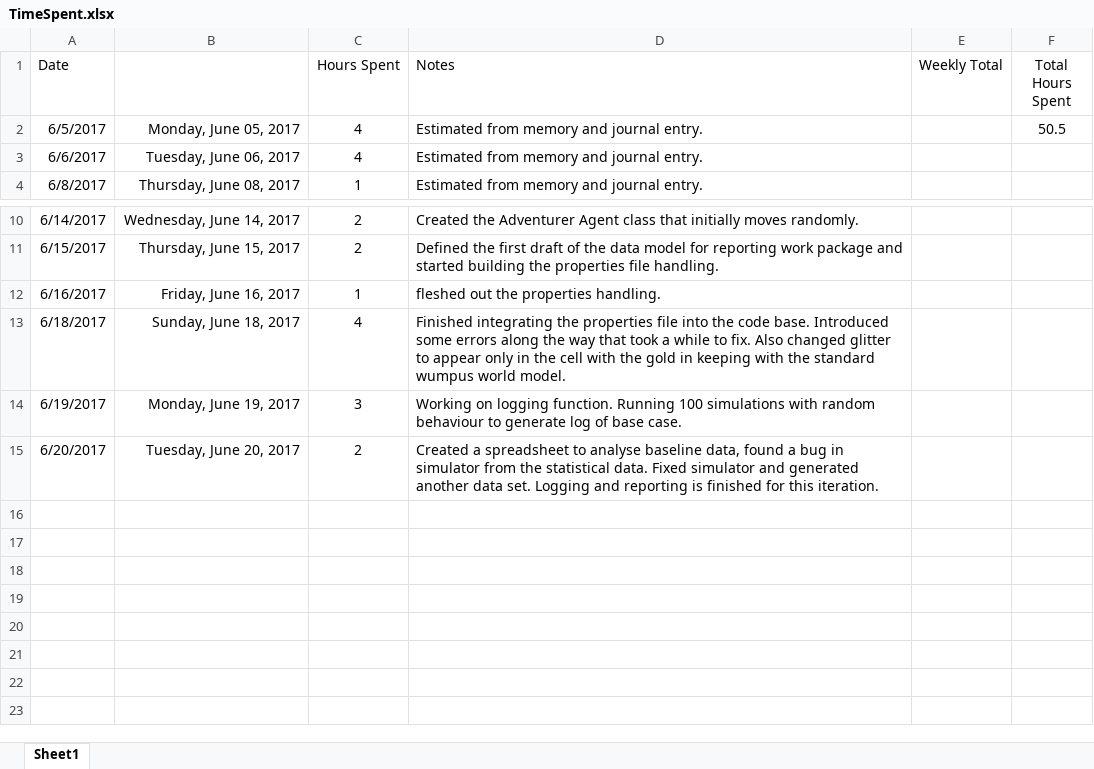
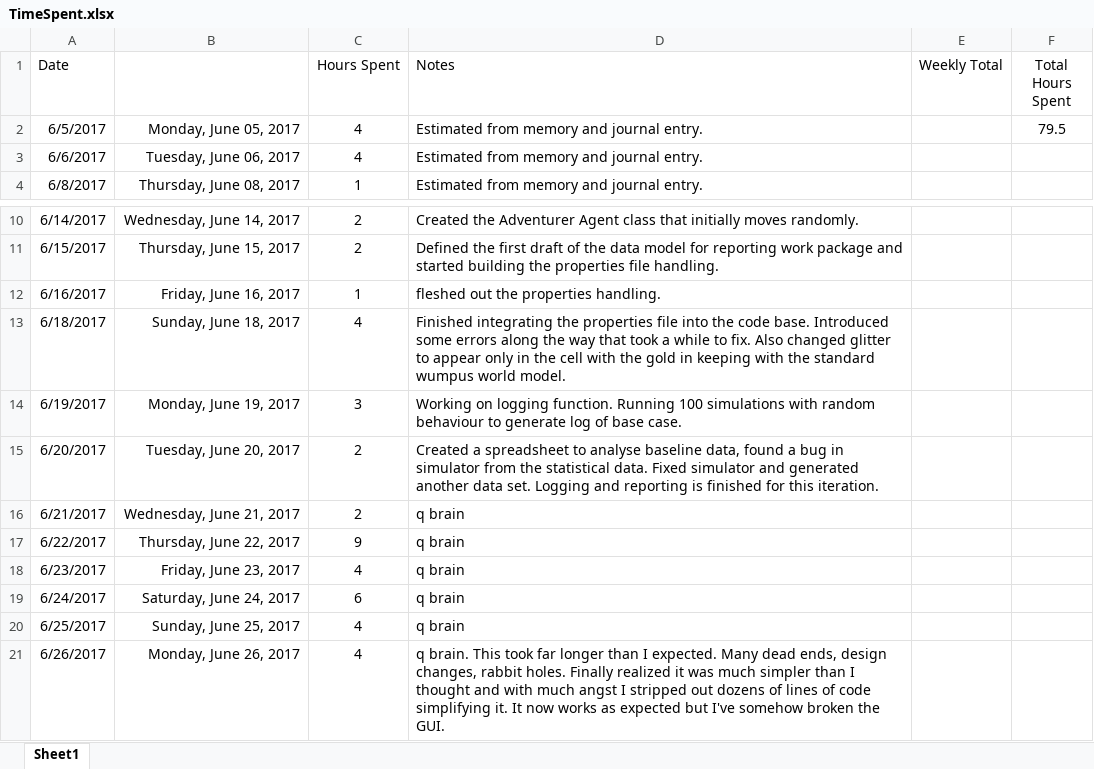
Before and after one commit to rburgmann/WumpusWorld, an Excel workbook: Spreadsheets/TimeSpent.xlsx, sheet Sheet1, drawn as a sheet; only a part is shown, gaps mark what is left out; values as stored, in another font and other column widths than the file's, no borders; the diff names each change by its address in the sheet, - before the commit and + after, or states it on an @@ line.

```diff
--- a/Spreadsheets/TimeSpent.xlsx (sheet Sheet1)
+++ b/Spreadsheets/TimeSpent.xlsx (sheet Sheet1)
-F2 (Total Hours Spent): 50.5
+F2 (Total Hours Spent): 79.5
+row 16: 6/21/2017 | Wednesday, June 21, 2017 | 2 | q brain
+row 17: 6/22/2017 | Thursday, June 22, 2017 | 9 | q brain
+row 18: 6/23/2017 | Friday, June 23, 2017 | 4 | q brain
+row 19: 6/24/2017 | Saturday, June 24, 2017 | 6 | q brain
+row 20: 6/25/2017 | Sunday, June 25, 2017 | 4 | q brain
+row 21: 6/26/2017 | Monday, June 26, 2017 | 4 | q brain. This took far longer than I expected. Many dead ends, design changes, rabbit holes. Finally realized it was much simpler than I thought and with much angst I stripped out dozens of lines of code simplifying it. It now works as expected but I've somehow broken the GUI.
```
Also changed, not shown: Spreadsheets/Revised Baseline.xlsx, 32 other files.
